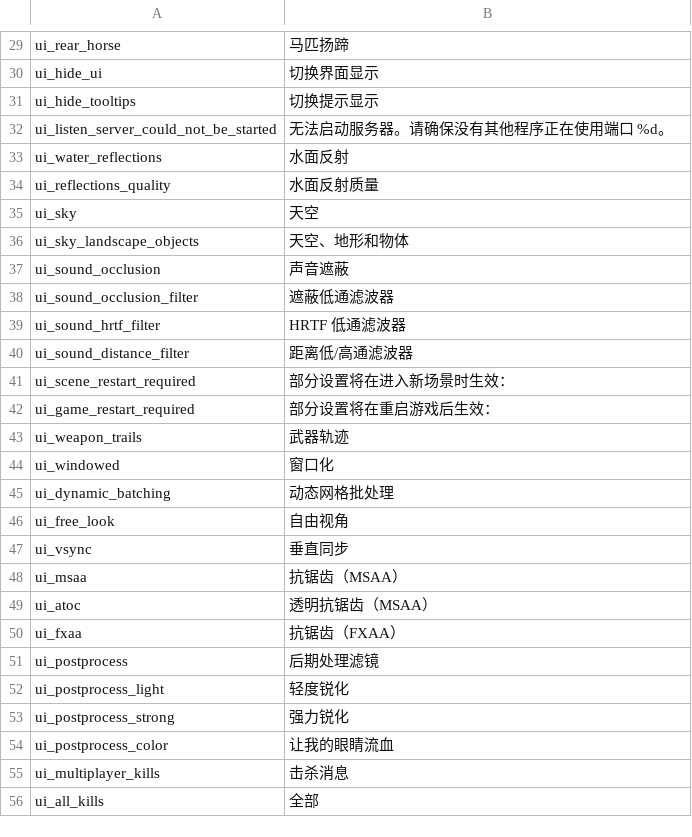
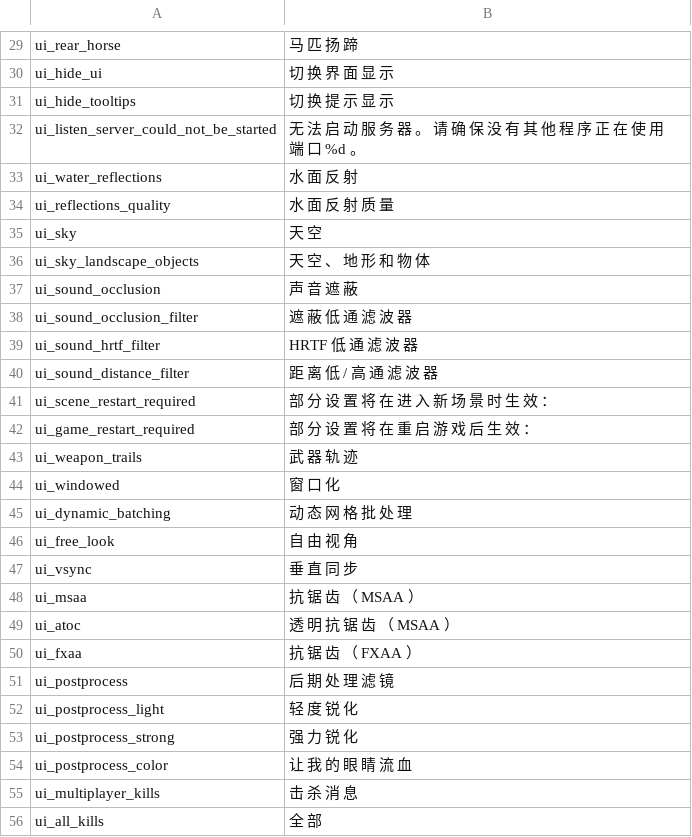
Before and after one commit to Ruslan-700/WSE2-Releases, a CSV file: WFaS/languages/cns/wse2.csv, drawn as a sheet; only a part is shown, gaps mark what is left out; the diff covers the shown part only; the diff names each change by its address in the sheet, - before the commit and + after, or states it on an @@ line.

```diff
--- a/WFaS/languages/cns/wse2.csv
+++ b/WFaS/languages/cns/wse2.csv
-B29: 马匹扬蹄
+B29: 马 匹 扬 蹄
-B30: 切换界面显示
+B30: 切 换 界 面 显 示
-B31: 切换提示显示
+B31: 切 换 提 示 显 示
-B32: 无法启动服务器。请确保没有其他程序正在使用端口 %d。
+B32: 无 法 启 动 服 务 器 。 请 确 保 没 有 其 他 程 序 正 在 使 用 端 口 %d 。
-B33: 水面反射
+B33: 水 面 反 射
-B34: 水面反射质量
+B34: 水 面 反 射 质 量
-B35: 天空
+B35: 天 空
-B36: 天空、地形和物体
+B36: 天 空 、 地 形 和 物 体
-B37: 声音遮蔽
+B37: 声 音 遮 蔽
-B38: 遮蔽低通滤波器
+B38: 遮 蔽 低 通 滤 波 器
-B39: HRTF 低通滤波器
+B39: HRTF 低 通 滤 波 器
-B40: 距离低/高通滤波器
+B40: 距 离 低 / 高 通 滤 波 器
-B41: 部分设置将在进入新场景时生效：
+B41: 部 分 设 置 将 在 进 入 新 场 景 时 生 效 ：
-B42: 部分设置将在重启游戏后生效：
+B42: 部 分 设 置 将 在 重 启 游 戏 后 生 效 ：
-B43: 武器轨迹
+B43: 武 器 轨 迹
-B44: 窗口化
+B44: 窗 口 化
-B45: 动态网格批处理
+B45: 动 态 网 格 批 处 理
-B46: 自由视角
+B46: 自 由 视 角
-B47: 垂直同步
+B47: 垂 直 同 步
-B48: 抗锯齿（MSAA）
+B48: 抗 锯 齿 （ MSAA ）
-B49: 透明抗锯齿（MSAA）
+B49: 透 明 抗 锯 齿 （ MSAA ）
-B50: 抗锯齿（FXAA）
+B50: 抗 锯 齿 （ FXAA ）
-B51: 后期处理滤镜
+B51: 后 期 处 理 滤 镜
-B52: 轻度锐化
+B52: 轻 度 锐 化
-B53: 强力锐化
+B53: 强 力 锐 化
-B54: 让我的眼睛流血
+B54: 让 我 的 眼 睛 流 血
-B55: 击杀消息
+B55: 击 杀 消 息
-B56: 全部
+B56: 全 部
```
Also changed, not shown: 95 edited cells elsewhere in this file, Warband/languages/cns/wse2.csv.
